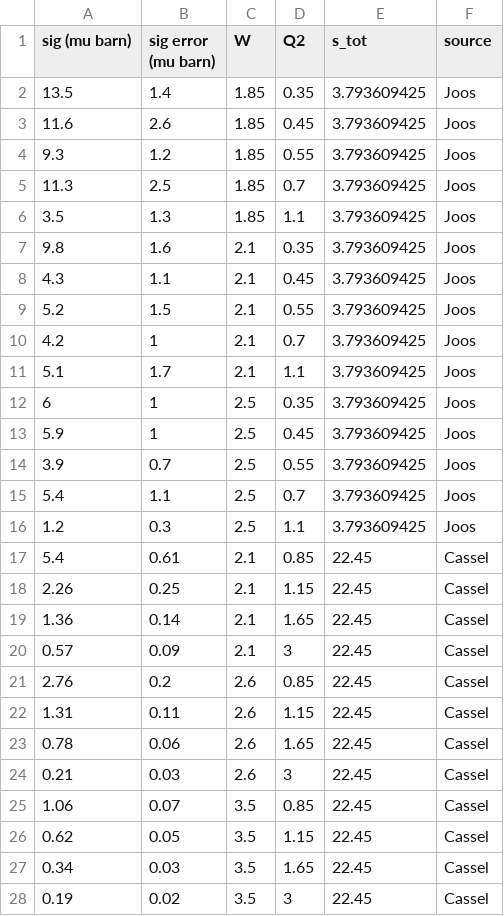
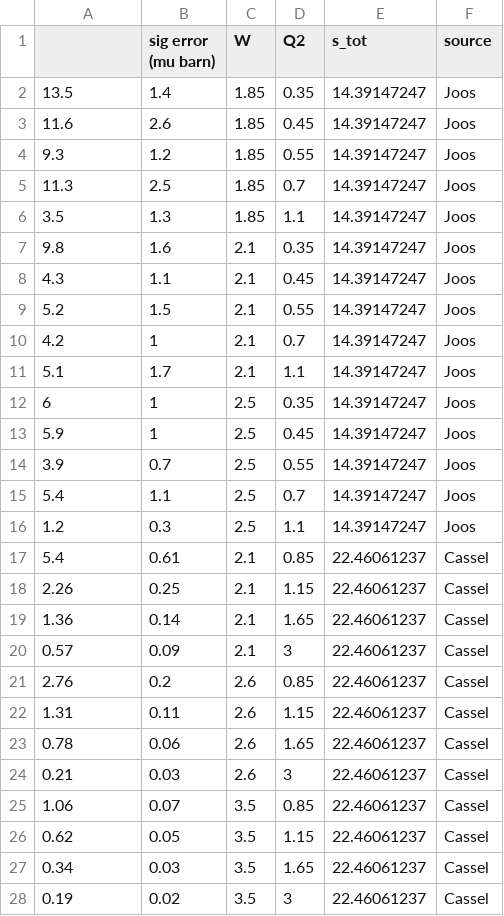
Before and after one commit to dark-physics/baryonic-dark-forces, a CSV file: full_rho_virtual_sig_dataset.csv, drawn as a sheet; only a part is shown; the diff covers the shown part only.

Commit message:
Add files via upload

```diff
--- a/full_rho_virtual_sig_dataset.csv
+++ b/full_rho_virtual_sig_dataset.csv
@@ -1,28 +1,28 @@
-sig (mu barn),sig error (mu barn),W,Q2,s_tot,source
-13.5,1.4,1.85,0.35,3.793609425,Joos
-11.6,2.6,1.85,0.45,3.793609425,Joos
-9.3,1.2,1.85,0.55,3.793609425,Joos
-11.3,2.5,1.85,0.7,3.793609425,Joos
-3.5,1.3,1.85,1.1,3.793609425,Joos
-9.8,1.6,2.1,0.35,3.793609425,Joos
-4.3,1.1,2.1,0.45,3.793609425,Joos
-5.2,1.5,2.1,0.55,3.793609425,Joos
-4.2,1,2.1,0.7,3.793609425,Joos
-5.1,1.7,2.1,1.1,3.793609425,Joos
-6,1,2.5,0.35,3.793609425,Joos
-5.9,1,2.5,0.45,3.793609425,Joos
-3.9,0.7,2.5,0.55,3.793609425,Joos
-5.4,1.1,2.5,0.7,3.793609425,Joos
-1.2,0.3,2.5,1.1,3.793609425,Joos
-5.4,0.61,2.1,0.85,22.45,Cassel
-2.26,0.25,2.1,1.15,22.45,Cassel
-1.36,0.14,2.1,1.65,22.45,Cassel
-0.57,0.09,2.1,3,22.45,Cassel
-2.76,0.2,2.6,0.85,22.45,Cassel
-1.31,0.11,2.6,1.15,22.45,Cassel
-0.78,0.06,2.6,1.65,22.45,Cassel
-0.21,0.03,2.6,3,22.45,Cassel
-1.06,0.07,3.5,0.85,22.45,Cassel
-0.62,0.05,3.5,1.15,22.45,Cassel
-0.34,0.03,3.5,1.65,22.45,Cassel
-0.19,0.02,3.5,3,22.45,Cassel
+,sig error (mu barn),W,Q2,s_tot,source
+13.5,1.4,1.85,0.35,14.39147247,Joos
+11.6,2.6,1.85,0.45,14.39147247,Joos
+9.3,1.2,1.85,0.55,14.39147247,Joos
+11.3,2.5,1.85,0.7,14.39147247,Joos
+3.5,1.3,1.85,1.1,14.39147247,Joos
+9.8,1.6,2.1,0.35,14.39147247,Joos
+4.3,1.1,2.1,0.45,14.39147247,Joos
+5.2,1.5,2.1,0.55,14.39147247,Joos
+4.2,1,2.1,0.7,14.39147247,Joos
+5.1,1.7,2.1,1.1,14.39147247,Joos
+6,1,2.5,0.35,14.39147247,Joos
+5.9,1,2.5,0.45,14.39147247,Joos
+3.9,0.7,2.5,0.55,14.39147247,Joos
+5.4,1.1,2.5,0.7,14.39147247,Joos
+1.2,0.3,2.5,1.1,14.39147247,Joos
+5.4,0.61,2.1,0.85,22.46061237,Cassel
+2.26,0.25,2.1,1.15,22.46061237,Cassel
+1.36,0.14,2.1,1.65,22.46061237,Cassel
+0.57,0.09,2.1,3,22.46061237,Cassel
+2.76,0.2,2.6,0.85,22.46061237,Cassel
+1.31,0.11,2.6,1.15,22.46061237,Cassel
+0.78,0.06,2.6,1.65,22.46061237,Cassel
+0.21,0.03,2.6,3,22.46061237,Cassel
+1.06,0.07,3.5,0.85,22.46061237,Cassel
+0.62,0.05,3.5,1.15,22.46061237,Cassel
+0.34,0.03,3.5,1.65,22.46061237,Cassel
+0.19,0.02,3.5,3,22.46061237,Cassel
```
Also changed, not shown: 109 edited cells elsewhere in this file.
